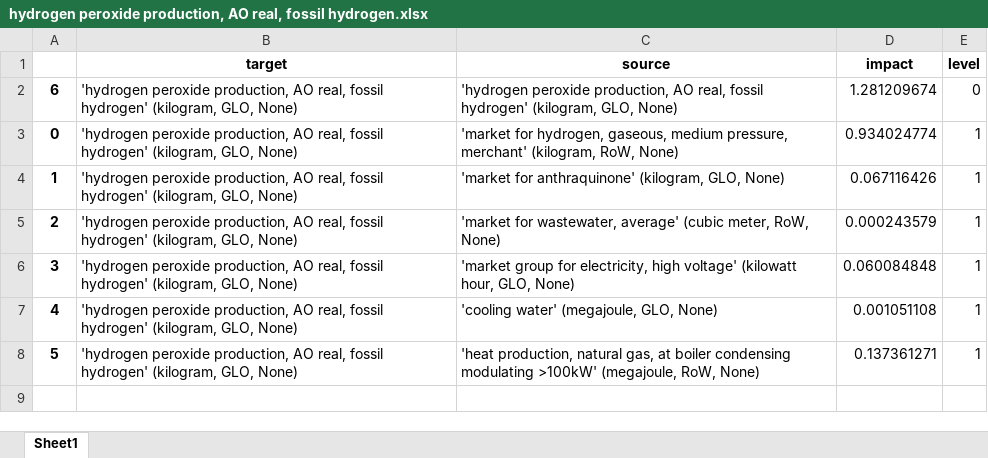
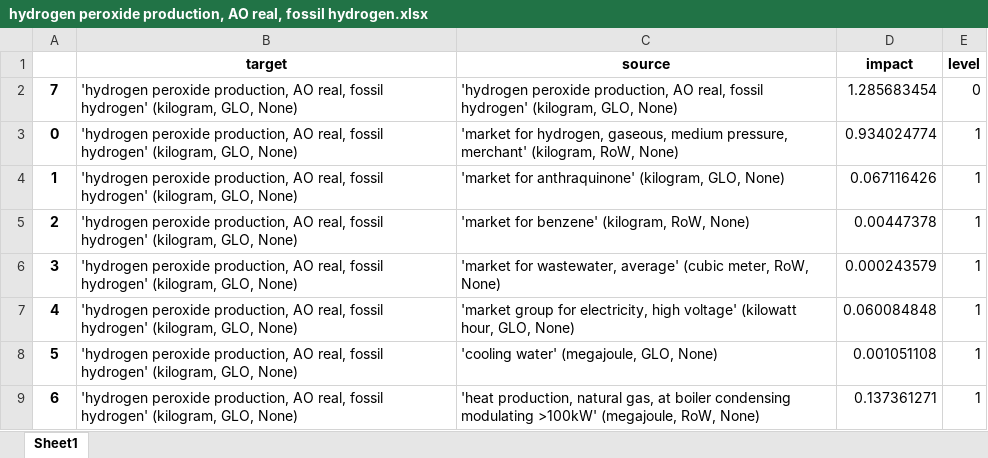
Before and after one commit to abhix2704/Nitrous-oxide-production, an Excel workbook: results/breakdown/hydrogen peroxide production, AO real, fossil hydrogen.xlsx, sheet Sheet1, drawn as a sheet; values as stored, in another font and other column widths than the file's, no borders; the diff names each change by its address in the sheet, - before the commit and + after, or states it on an @@ line.

```diff
--- a/results/breakdown/hydrogen peroxide production, AO real, fossil hydrogen.xlsx (sheet Sheet1)
+++ b/results/breakdown/hydrogen peroxide production, AO real, fossil hydrogen.xlsx (sheet Sheet1)
-A2: 6
+A2: 7
-D2 (impact): 1.281209674
+D2 (impact): 1.285683454
-C5 (source): 'market for wastewater, average' (cubic meter, RoW, None)
+C5 (source): 'market for benzene' (kilogram, RoW, None)
-D5 (impact): 0.000243579
+D5 (impact): 0.00447378
-C6 (source): 'market group for electricity, high voltage' (kilowatt hour, GLO, None)
+C6 (source): 'market for wastewater, average' (cubic meter, RoW, None)
-D6 (impact): 0.060084848
+D6 (impact): 0.000243579
-C7 (source): 'cooling water' (megajoule, GLO, None)
+C7 (source): 'market group for electricity, high voltage' (kilowatt hour, GLO, None)
-D7 (impact): 0.001051108
+D7 (impact): 0.060084848
-C8 (source): 'heat production, natural gas, at boiler condensing modulating >100kW' (megajoule, RoW, None)
+C8 (source): 'cooling water' (megajoule, GLO, None)
-D8 (impact): 0.137361271
+D8 (impact): 0.001051108
+row 9: 6 | 'hydrogen peroxide production, AO real, fossil hydrogen' (kilogram, GLO, None) | 'heat production, natural gas, at boiler condensing modulating >100kW' (megajoule, RoW, None) | 0.137361271 | 1
```
Also changed, not shown: data/inventories_ei310.xlsx, results/breakdown/hydrogen peroxide production, AO real, green hydrogen.xlsx, 12 other files.
